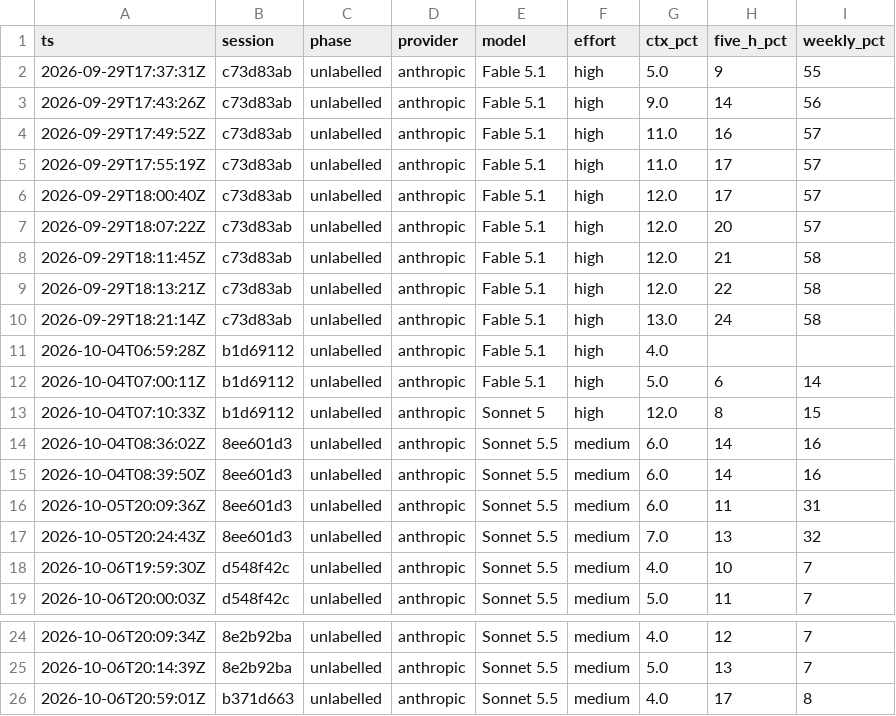
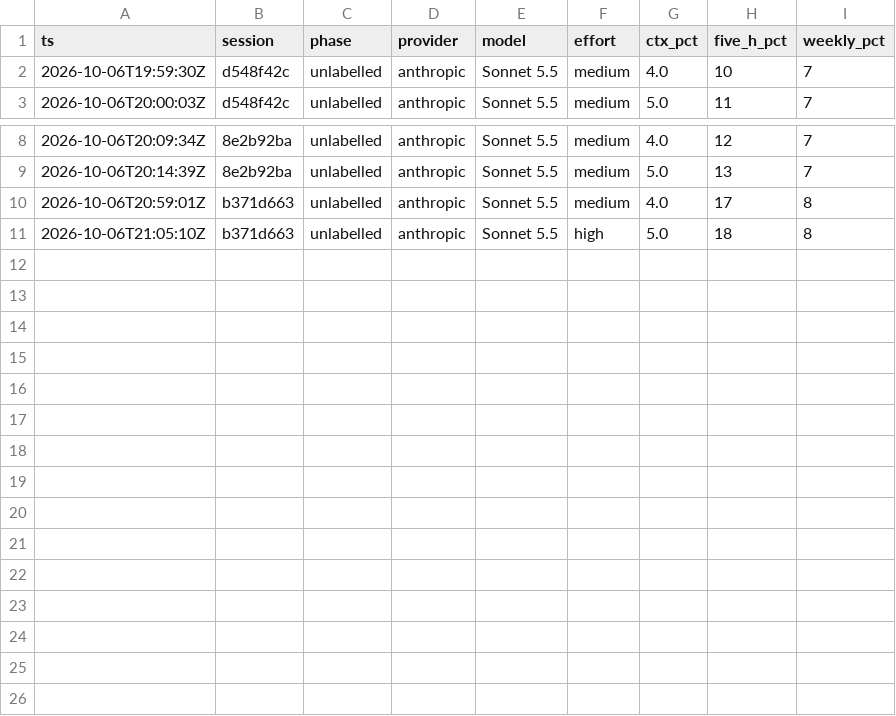
Before and after one commit to faisalsyed922-cloud/iphs400-mp2-cms, a CSV file: notes/usage-ledger.csv, drawn as a sheet; only a part is shown, gaps mark what is left out; removed rows and columns are numbered as before the commit, all else as after; the diff names each change by its address in the sheet, - before the commit and + after, or states it on an @@ line.

Commit message:
notes: clean ledger of template rows, scratch log

```diff
--- a/notes/usage-ledger.csv
+++ b/notes/usage-ledger.csv
-row 2: 2026-09-29T17:37:31Z | c73d83ab | unlabelled | anthropic | Fable 5.1 | high | 5.0 | 9 | 55
-row 3: 2026-09-29T17:43:26Z | c73d83ab | unlabelled | anthropic | Fable 5.1 | high | 9.0 | 14 | 56
-row 4: 2026-09-29T17:49:52Z | c73d83ab | unlabelled | anthropic | Fable 5.1 | high | 11.0 | 16 | 57
-row 5: 2026-09-29T17:55:19Z | c73d83ab | unlabelled | anthropic | Fable 5.1 | high | 11.0 | 17 | 57
-row 6: 2026-09-29T18:00:40Z | c73d83ab | unlabelled | anthropic | Fable 5.1 | high | 12.0 | 17 | 57
-row 7: 2026-09-29T18:07:22Z | c73d83ab | unlabelled | anthropic | Fable 5.1 | high | 12.0 | 20 | 57
-row 8: 2026-09-29T18:11:45Z | c73d83ab | unlabelled | anthropic | Fable 5.1 | high | 12.0 | 21 | 58
-row 9: 2026-09-29T18:13:21Z | c73d83ab | unlabelled | anthropic | Fable 5.1 | high | 12.0 | 22 | 58
-row 10: 2026-09-29T18:21:14Z | c73d83ab | unlabelled | anthropic | Fable 5.1 | high | 13.0 | 24 | 58
-row 11: 2026-10-04T06:59:28Z | b1d69112 | unlabelled | anthropic | Fable 5.1 | high | 4.0
-row 12: 2026-10-04T07:00:11Z | b1d69112 | unlabelled | anthropic | Fable 5.1 | high | 5.0 | 6 | 14
-row 13: 2026-10-04T07:10:33Z | b1d69112 | unlabelled | anthropic | Sonnet 5 | high | 12.0 | 8 | 15
-row 14: 2026-10-04T08:36:02Z | 8ee601d3 | unlabelled | anthropic | Sonnet 5.5 | medium | 6.0 | 14 | 16
-row 15: 2026-10-04T08:39:50Z | 8ee601d3 | unlabelled | anthropic | Sonnet 5.5 | medium | 6.0 | 14 | 16
-row 16: 2026-10-05T20:09:36Z | 8ee601d3 | unlabelled | anthropic | Sonnet 5.5 | medium | 6.0 | 11 | 31
-row 17: 2026-10-05T20:24:43Z | 8ee601d3 | unlabelled | anthropic | Sonnet 5.5 | medium | 7.0 | 13 | 32
+row 11: 2026-10-06T21:05:10Z | b371d663 | unlabelled | anthropic | Sonnet 5.5 | high | 5.0 | 18 | 8
```
